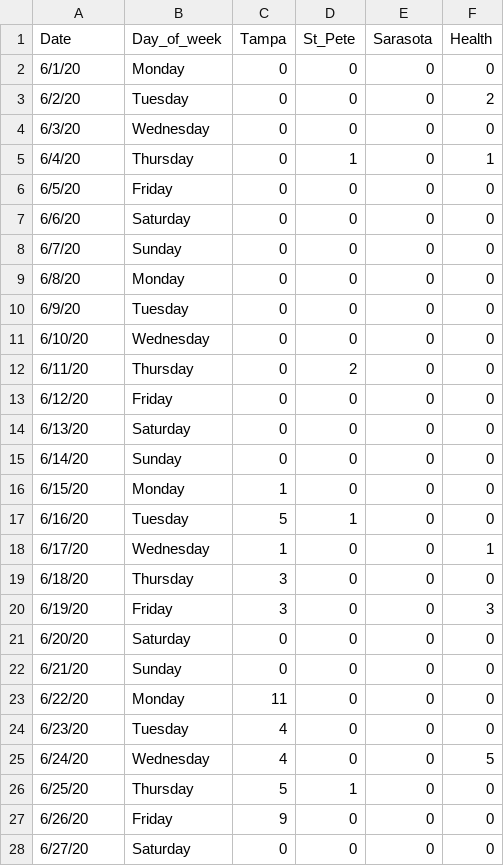
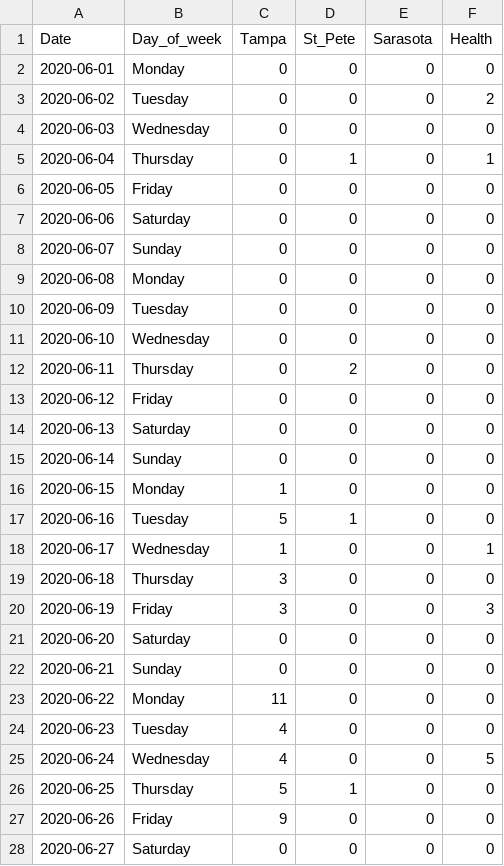
Before and after one commit to amsmith8/usf-covid-cases, a CSV file: usf_covid_cases.csv, drawn as a sheet; only a part is shown; the diff covers the shown part only.

Commit message:
date format change

```diff
--- a/usf_covid_cases.csv
+++ b/usf_covid_cases.csv
@@ -1,28 +1,28 @@
 Date,Day_of_week,Tampa,St_Pete,Sarasota,Health
-6/1/20,Monday,0,0,0,0
-6/2/20,Tuesday,0,0,0,2
-6/3/20,Wednesday,0,0,0,0
-6/4/20,Thursday,0,1,0,1
-6/5/20,Friday,0,0,0,0
-6/6/20,Saturday,0,0,0,0
-6/7/20,Sunday,0,0,0,0
-6/8/20,Monday,0,0,0,0
-6/9/20,Tuesday,0,0,0,0
-6/10/20,Wednesday,0,0,0,0
-6/11/20,Thursday,0,2,0,0
-6/12/20,Friday,0,0,0,0
-6/13/20,Saturday,0,0,0,0
-6/14/20,Sunday,0,0,0,0
-6/15/20,Monday,1,0,0,0
-6/16/20,Tuesday,5,1,0,0
-6/17/20,Wednesday,1,0,0,1
-6/18/20,Thursday,3,0,0,0
-6/19/20,Friday,3,0,0,3
-6/20/20,Saturday,0,0,0,0
-6/21/20,Sunday,0,0,0,0
-6/22/20,Monday,11,0,0,0
-6/23/20,Tuesday,4,0,0,0
-6/24/20,Wednesday,4,0,0,5
-6/25/20,Thursday,5,1,0,0
-6/26/20,Friday,9,0,0,0
-6/27/20,Saturday,0,0,0,0
+2020-06-01,Monday,0,0,0,0
+2020-06-02,Tuesday,0,0,0,2
+2020-06-03,Wednesday,0,0,0,0
+2020-06-04,Thursday,0,1,0,1
+2020-06-05,Friday,0,0,0,0
+2020-06-06,Saturday,0,0,0,0
+2020-06-07,Sunday,0,0,0,0
+2020-06-08,Monday,0,0,0,0
+2020-06-09,Tuesday,0,0,0,0
+2020-06-10,Wednesday,0,0,0,0
+2020-06-11,Thursday,0,2,0,0
+2020-06-12,Friday,0,0,0,0
+2020-06-13,Saturday,0,0,0,0
+2020-06-14,Sunday,0,0,0,0
+2020-06-15,Monday,1,0,0,0
+2020-06-16,Tuesday,5,1,0,0
+2020-06-17,Wednesday,1,0,0,1
+2020-06-18,Thursday,3,0,0,0
+2020-06-19,Friday,3,0,0,3
+2020-06-20,Saturday,0,0,0,0
+2020-06-21,Sunday,0,0,0,0
+2020-06-22,Monday,11,0,0,0
+2020-06-23,Tuesday,4,0,0,0
+2020-06-24,Wednesday,4,0,0,5
+2020-06-25,Thursday,5,1,0,0
+2020-06-26,Friday,9,0,0,0
+2020-06-27,Saturday,0,0,0,0
```
Also changed, not shown: 98 edited cells elsewhere in this file.
